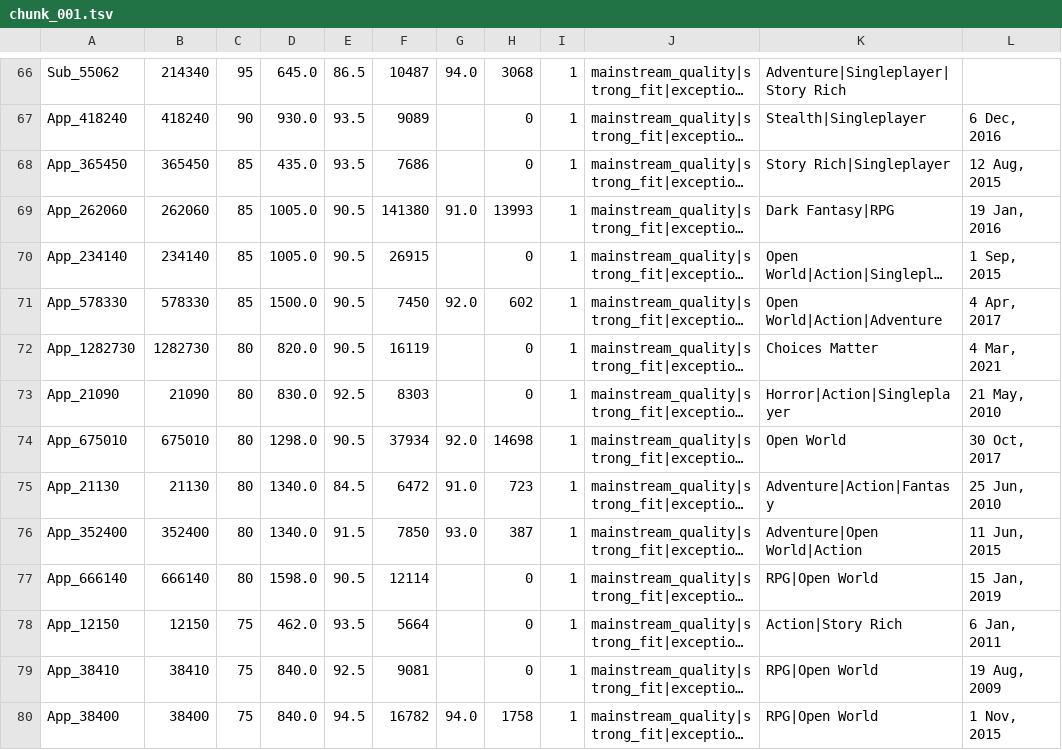
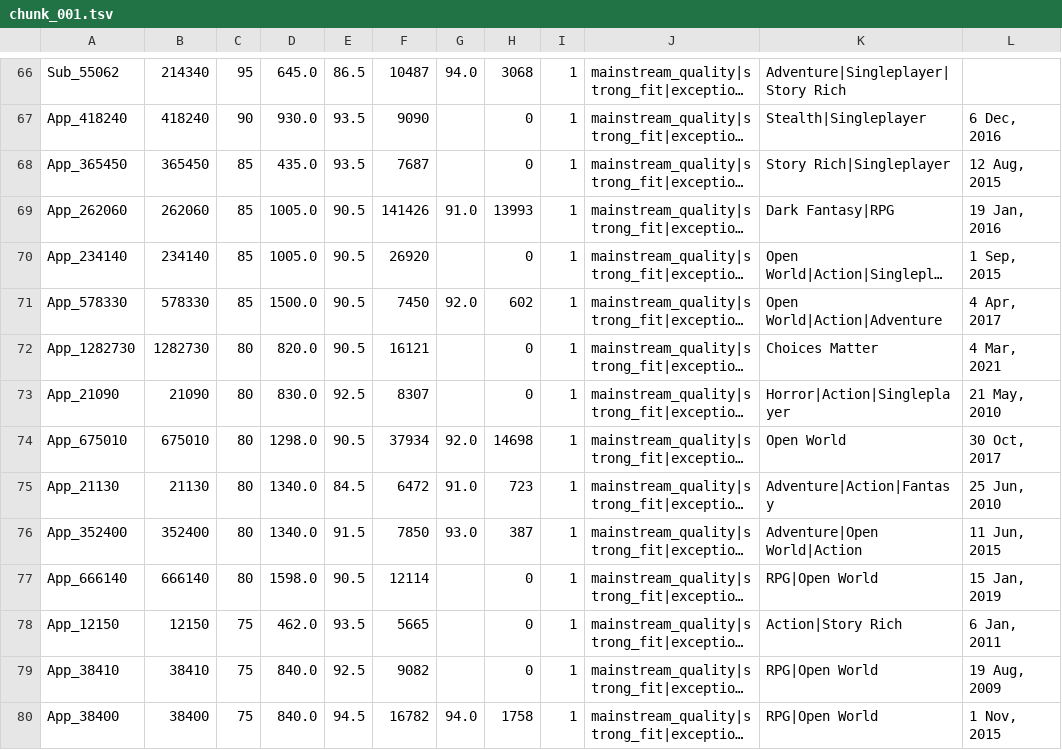
Before and after one commit to kentrap2011-hub/steam-kz-deals-2, a TSV file: data/production/mailing/chunk_001.tsv, drawn as a sheet; only a part is shown, gaps mark what is left out; long unchanged cells end in …; the diff covers the shown part only; the diff names each change by its address in the sheet, - before the commit and + after, or states it on an @@ line.

```diff
--- a/data/production/mailing/chunk_001.tsv
+++ b/data/production/mailing/chunk_001.tsv
-F67: 9089
+F67: 9090
-F68: 7686
+F68: 7687
-F69: 141380
+F69: 141426
-F70: 26915
+F70: 26920
-F72: 16119
+F72: 16121
-F73: 8303
+F73: 8307
-F78: 5664
+F78: 5665
-F79: 9081
+F79: 9082
```
Also changed, not shown: 1 added row, 1 removed row and 52 edited cells elsewhere in this file, data/production/mailing/chunk_002.tsv, data/production/mailing/chunk_003.tsv, 3 other files.
